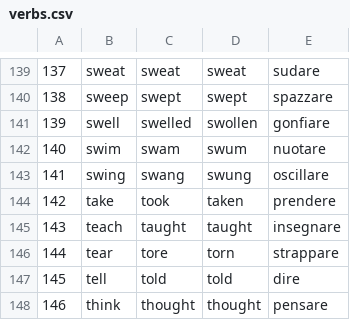
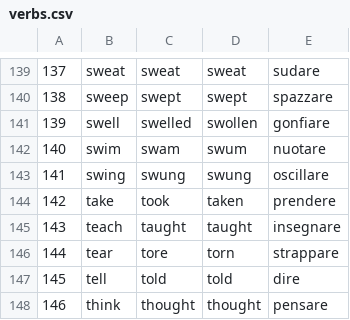
Before and after one commit to AlbertoGirardi/English_irregular_verbs_quiz, a CSV file: data/verbs.csv, drawn as a sheet; only a part is shown, gaps mark what is left out.

```diff
--- a/data/verbs.csv
+++ b/data/verbs.csv
@@ -142,3 +142,3 @@
 140,swim,swam,swum,nuotare
-141,swing,swang,swung,oscillare
+141,swing,swung,swung,oscillare
 142,take,took,taken,prendere
```
Also changed, not shown: 2 other files.
